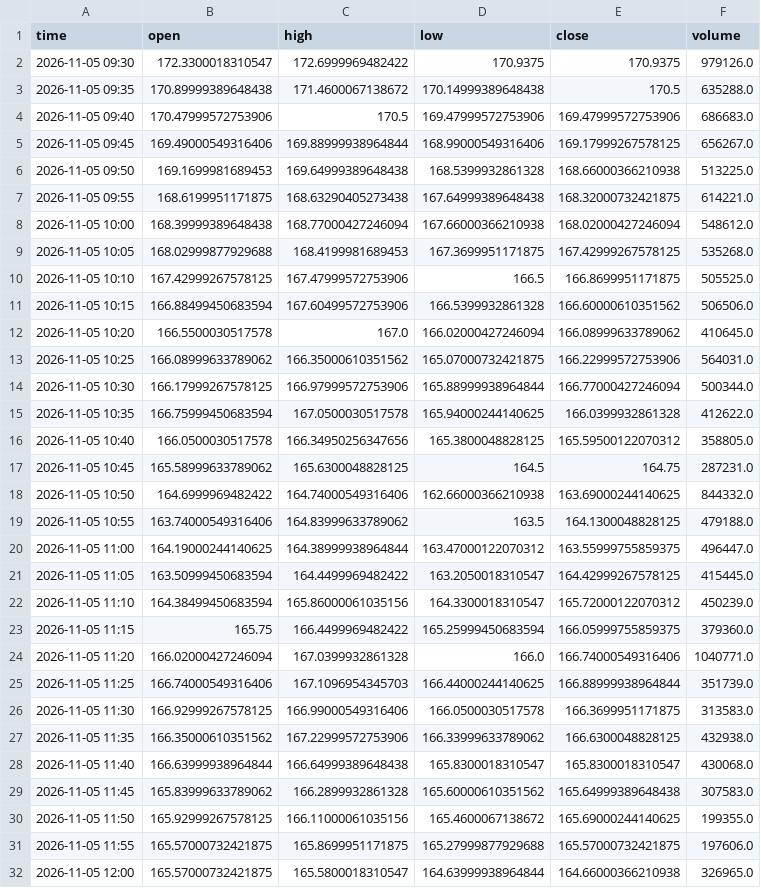
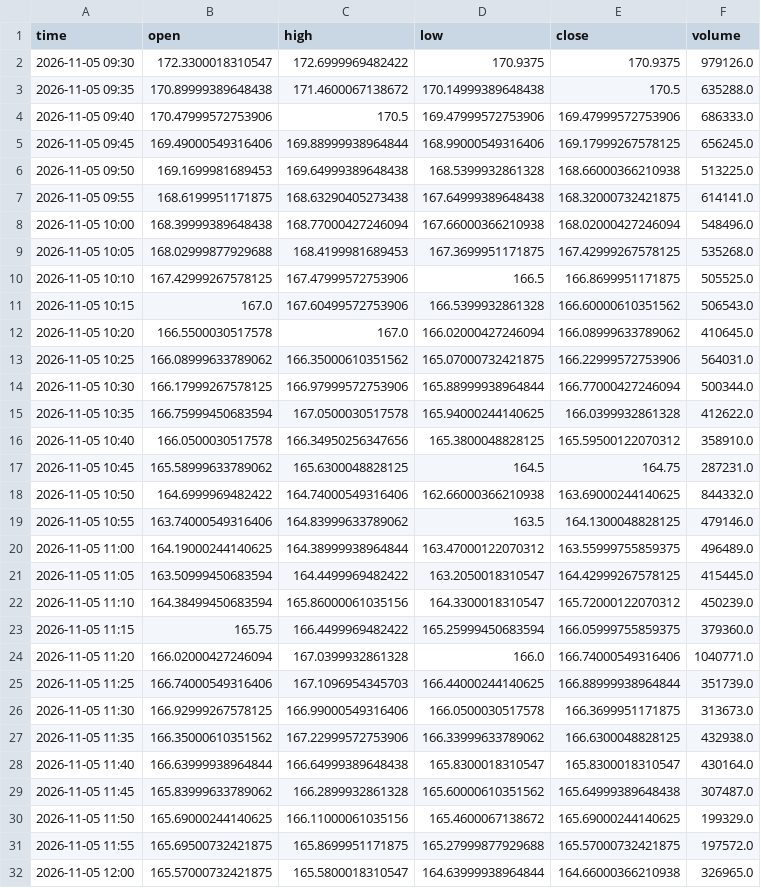
Before and after one commit to wschmitt77/market-dashboard, a CSV file: data/intraday/XLK_5m.csv, drawn as a sheet; only a part is shown; the diff covers the shown part only.

```diff
--- a/data/intraday/XLK_5m.csv
+++ b/data/intraday/XLK_5m.csv
@@ -3,10 +3,10 @@ time,open,high,low,close,volume
 2026-11-05 09:35,170.89999389648438,171.4600067138672,170.14999389648438,170.5,635288.0
-2026-11-05 09:40,170.47999572753906,170.5,169.47999572753906,169.47999572753906,686683.0
-2026-11-05 09:45,169.49000549316406,169.88999938964844,168.99000549316406,169.17999267578125,656267.0
+2026-11-05 09:40,170.47999572753906,170.5,169.47999572753906,169.47999572753906,686333.0
+2026-11-05 09:45,169.49000549316406,169.88999938964844,168.99000549316406,169.17999267578125,656245.0
 2026-11-05 09:50,169.1699981689453,169.64999389648438,168.5399932861328,168.66000366210938,513225.0
-2026-11-05 09:55,168.6199951171875,168.63290405273438,167.64999389648438,168.32000732421875,614221.0
-2026-11-05 10:00,168.39999389648438,168.77000427246094,167.66000366210938,168.02000427246094,548612.0
+2026-11-05 09:55,168.6199951171875,168.63290405273438,167.64999389648438,168.32000732421875,614141.0
+2026-11-05 10:00,168.39999389648438,168.77000427246094,167.66000366210938,168.02000427246094,548496.0
 2026-11-05 10:05,168.02999877929688,168.4199981689453,167.3699951171875,167.42999267578125,535268.0
 2026-11-05 10:10,167.42999267578125,167.47999572753906,166.5,166.8699951171875,505525.0
-2026-11-05 10:15,166.88499450683594,167.60499572753906,166.5399932861328,166.60000610351562,506506.0
+2026-11-05 10:15,167.0,167.60499572753906,166.5399932861328,166.60000610351562,506543.0
 2026-11-05 10:20,166.5500030517578,167.0,166.02000427246094,166.08999633789062,410645.0
@@ -15,7 +15,7 @@ time,open,high,low,close,volume
 2026-11-05 10:35,166.75999450683594,167.0500030517578,165.94000244140625,166.0399932861328,412622.0
-2026-11-05 10:40,166.0500030517578,166.34950256347656,165.3800048828125,165.59500122070312,358805.0
+2026-11-05 10:40,166.0500030517578,166.34950256347656,165.3800048828125,165.59500122070312,358910.0
 2026-11-05 10:45,165.58999633789062,165.6300048828125,164.5,164.75,287231.0
 2026-11-05 10:50,164.6999969482422,164.74000549316406,162.66000366210938,163.69000244140625,844332.0
-2026-11-05 10:55,163.74000549316406,164.83999633789062,163.5,164.1300048828125,479188.0
-2026-11-05 11:00,164.19000244140625,164.38999938964844,163.47000122070312,163.55999755859375,496447.0
+2026-11-05 10:55,163.74000549316406,164.83999633789062,163.5,164.1300048828125,479146.0
+2026-11-05 11:00,164.19000244140625,164.38999938964844,163.47000122070312,163.55999755859375,496489.0
 2026-11-05 11:05,163.50999450683594,164.4499969482422,163.2050018310547,164.42999267578125,415445.0
@@ -25,8 +25,8 @@ time,open,high,low,close,volume
 2026-11-05 11:25,166.74000549316406,167.1096954345703,166.44000244140625,166.88999938964844,351739.0
-2026-11-05 11:30,166.92999267578125,166.99000549316406,166.0500030517578,166.3699951171875,313583.0
+2026-11-05 11:30,166.92999267578125,166.99000549316406,166.0500030517578,166.3699951171875,313673.0
 2026-11-05 11:35,166.35000610351562,167.22999572753906,166.33999633789062,166.6300048828125,432938.0
-2026-11-05 11:40,166.63999938964844,166.64999389648438,165.8300018310547,165.8300018310547,430068.0
-2026-11-05 11:45,165.83999633789062,166.2899932861328,165.60000610351562,165.64999389648438,307583.0
-2026-11-05 11:50,165.92999267578125,166.11000061035156,165.4600067138672,165.69000244140625,199355.0
-2026-11-05 11:55,165.57000732421875,165.8699951171875,165.27999877929688,165.57000732421875,197606.0
+2026-11-05 11:40,166.63999938964844,166.64999389648438,165.8300018310547,165.8300018310547,430164.0
+2026-11-05 11:45,165.83999633789062,166.2899932861328,165.60000610351562,165.64999389648438,307487.0
+2026-11-05 11:50,165.69000244140625,166.11000061035156,165.4600067138672,165.69000244140625,199329.0
+2026-11-05 11:55,165.69500732421875,165.8699951171875,165.27999877929688,165.57000732421875,197572.0
 2026-11-05 12:00,165.57000732421875,165.5800018310547,164.63999938964844,164.66000366210938,326965.0
```
Also changed, not shown: 16 added rows and 16 edited cells elsewhere in this file.
